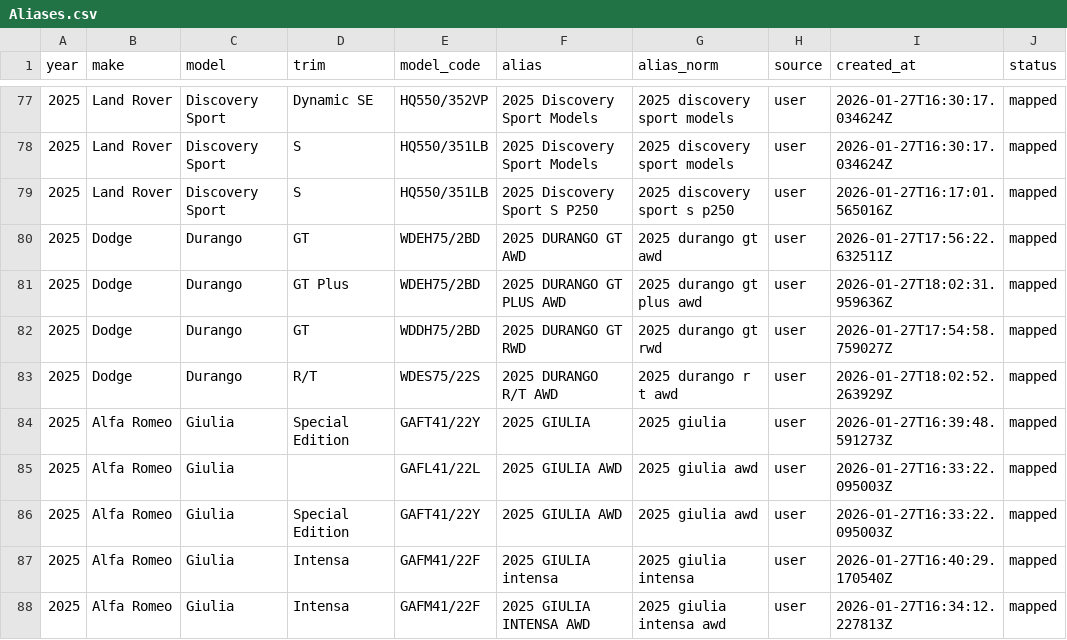
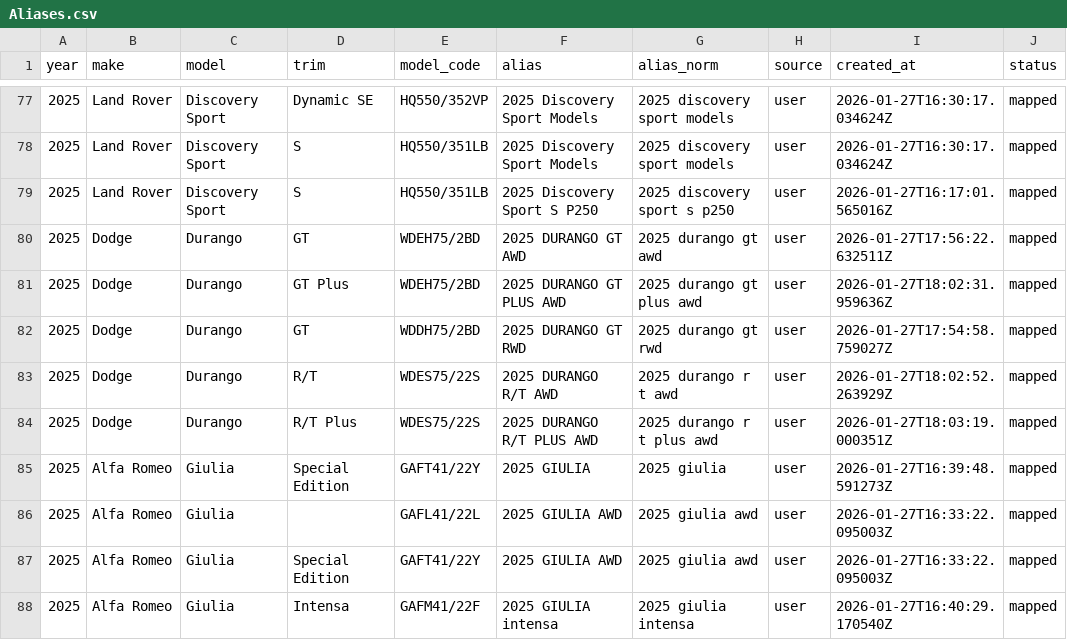
Before and after one commit to klb-text/map, a CSV file: Aliases.csv, drawn as a sheet; only a part is shown, gaps mark what is left out; the shorter side is filled out with more unchanged rows.

Commit message:
chore(mappings): upsert 1 row(s) via AFF UI - 1769536999.2158024

```diff
--- a/Aliases.csv
+++ b/Aliases.csv
@@ -83,2 +83,3 @@ year,make,model,trim,model_code,alias,alias_norm,source,created_at,status
 2025,Dodge,Durango,R/T,WDES75/22S,2025 DURANGO R/T AWD,2025 durango r t awd,user,2026-01-27T18:02:52.263929Z,mapped
+2025,Dodge,Durango,R/T Plus,WDES75/22S,2025 DURANGO R/T PLUS AWD,2025 durango r t plus awd,user,2026-01-27T18:03:19.000351Z,mapped
 2025,Alfa Romeo,Giulia,Special Edition,GAFT41/22Y,2025 GIULIA,2025 giulia,user,2026-01-27T16:39:48.591273Z,mapped
```
